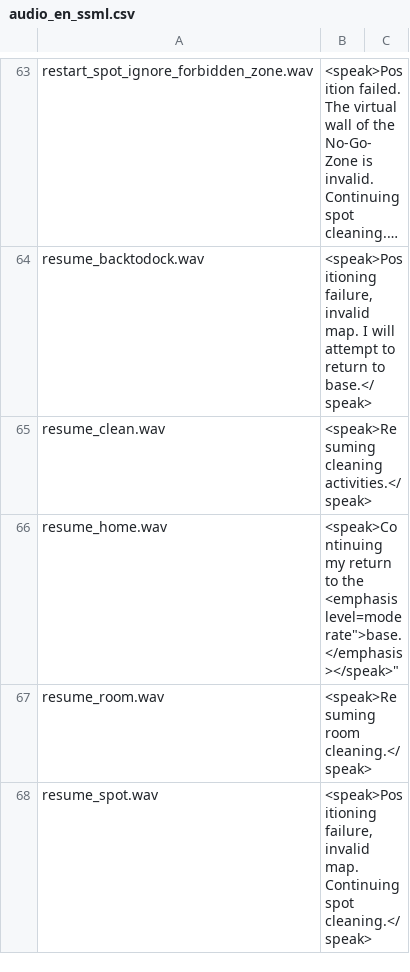
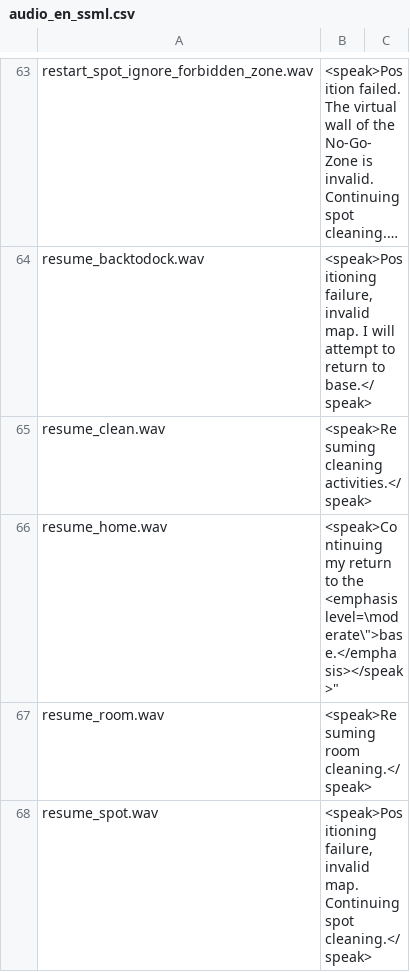
Before and after one commit to fredless/RoborockVoicePacks, a CSV file: Phil/audio_en_ssml.csv, drawn as a sheet; only a part is shown, gaps mark what is left out; long unchanged cells end in …; the diff covers the shown part only.

```diff
--- a/Phil/audio_en_ssml.csv
+++ b/Phil/audio_en_ssml.csv
@@ -65,3 +65,3 @@ resume_backtodock.wav,"<speak>Positioning failure, invalid map. I will attempt t
 resume_clean.wav,"<speak>Resuming cleaning activities.</speak>"
-resume_home.wav,"<speak>Continuing my return to the <emphasis level="moderate">base.</emphasis></speak>"
+resume_home.wav,"<speak>Continuing my return to the <emphasis level=\"moderate\">base.</emphasis></speak>"
 resume_room.wav,"<speak>Resuming room cleaning.</speak>"
```
Also changed, not shown: 8 edited cells elsewhere in this file.
